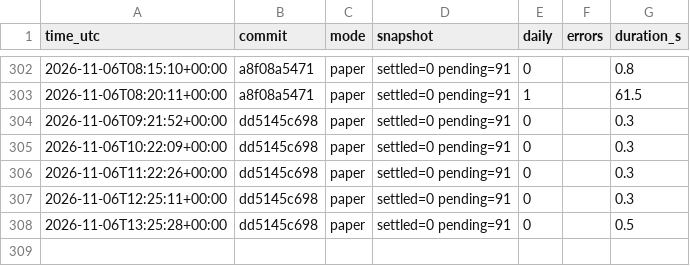
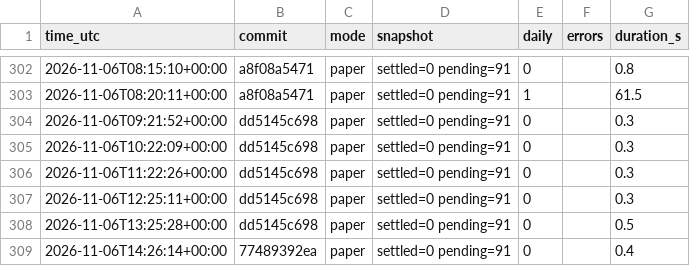
Before and after one commit to daijobudesu69/Crypto-FCL, a CSV file: state/runs.csv, drawn as a sheet; only a part is shown, gaps mark what is left out.

```diff
--- a/state/runs.csv
+++ b/state/runs.csv
@@ -308 +308,2 @@ time_utc,commit,mode,snapshot,daily,errors,duration_s
 2026-11-06T13:25:28+00:00,dd5145c698,paper,settled=0 pending=91,0,,0.5
+2026-11-06T14:26:14+00:00,77489392ea,paper,settled=0 pending=91,0,,0.4
```
Also changed, not shown: 3 other files.
